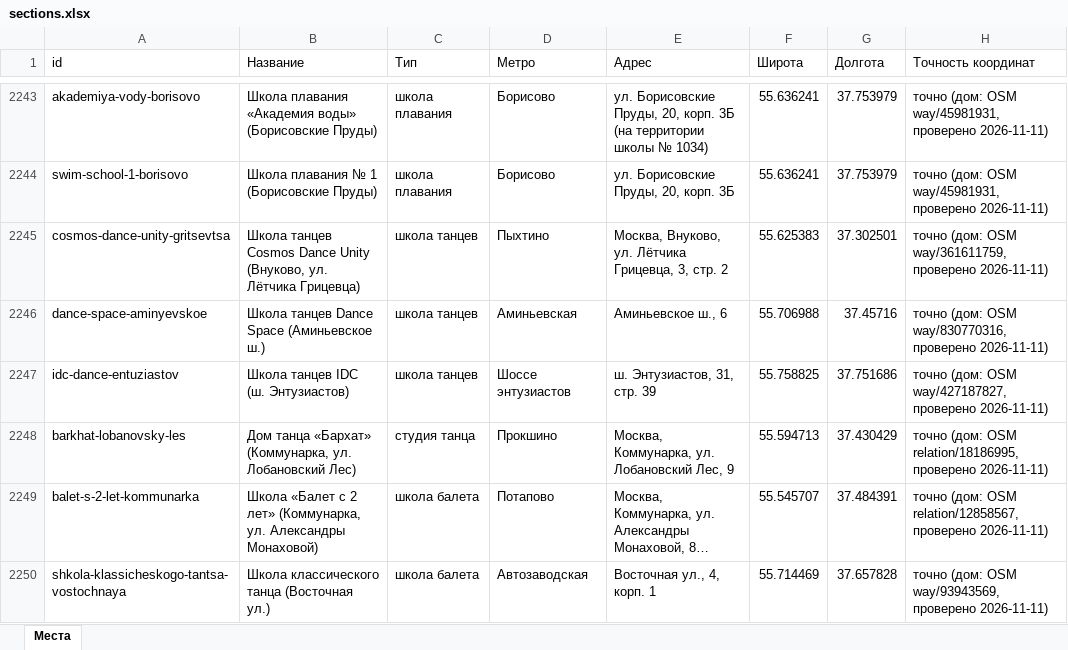
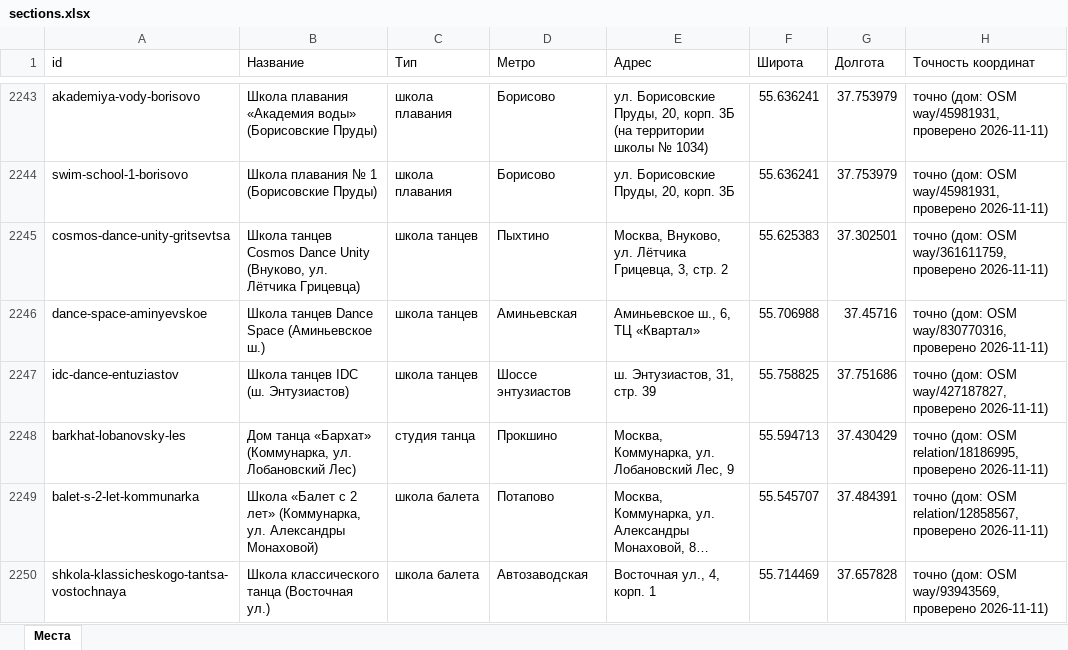
Before and after one commit to vadimsurov-apps/kudapoiti-data, an Excel workbook: data/parts/sections.xlsx, sheet Места, drawn as a sheet; only a part is shown, gaps mark what is left out; long unchanged cells end in …; values as stored, in another font and other column widths than the file's, no borders; the diff names each change by its address in the sheet, - before the commit and + after, or states it on an @@ line.

```diff
--- a/data/parts/sections.xlsx (sheet Места)
+++ b/data/parts/sections.xlsx (sheet Места)
-E2246 (Адрес): Аминьевское ш., 6
+E2246 (Адрес): Аминьевское ш., 6, ТЦ «Квартал»
```
Also changed, not shown: data/kuda-poiti-mesta.xlsx, data/parts/cafes.xlsx, 8 other files.
